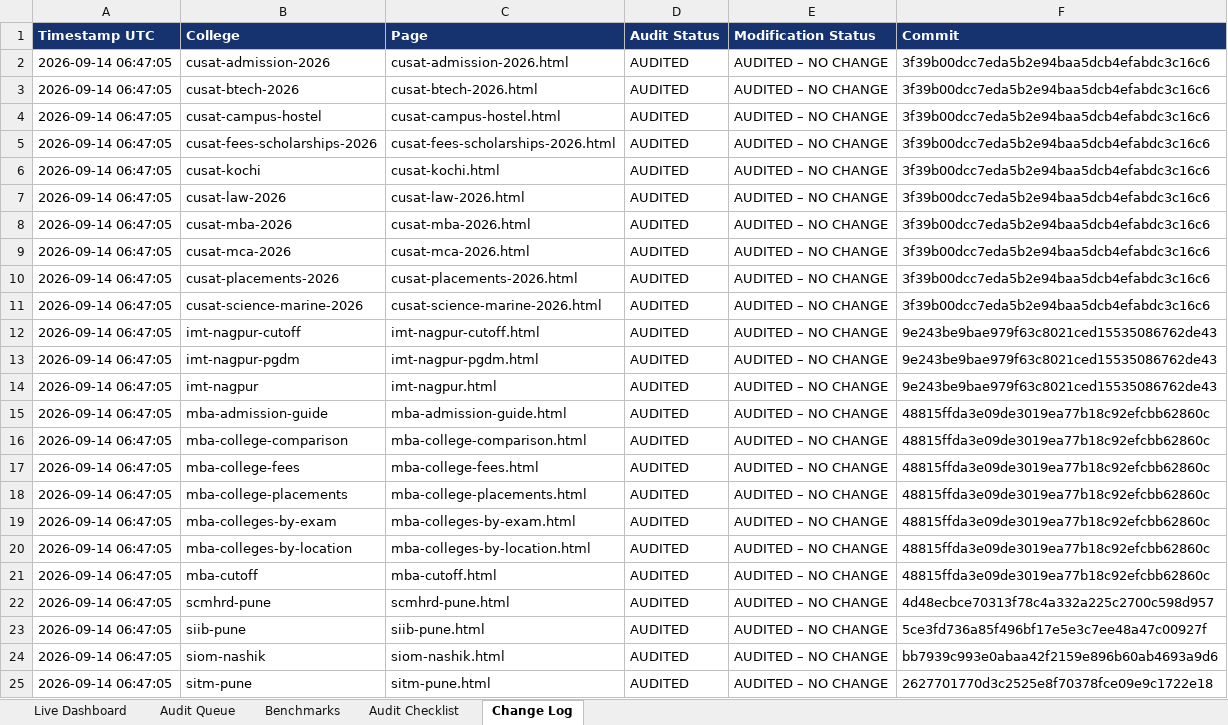
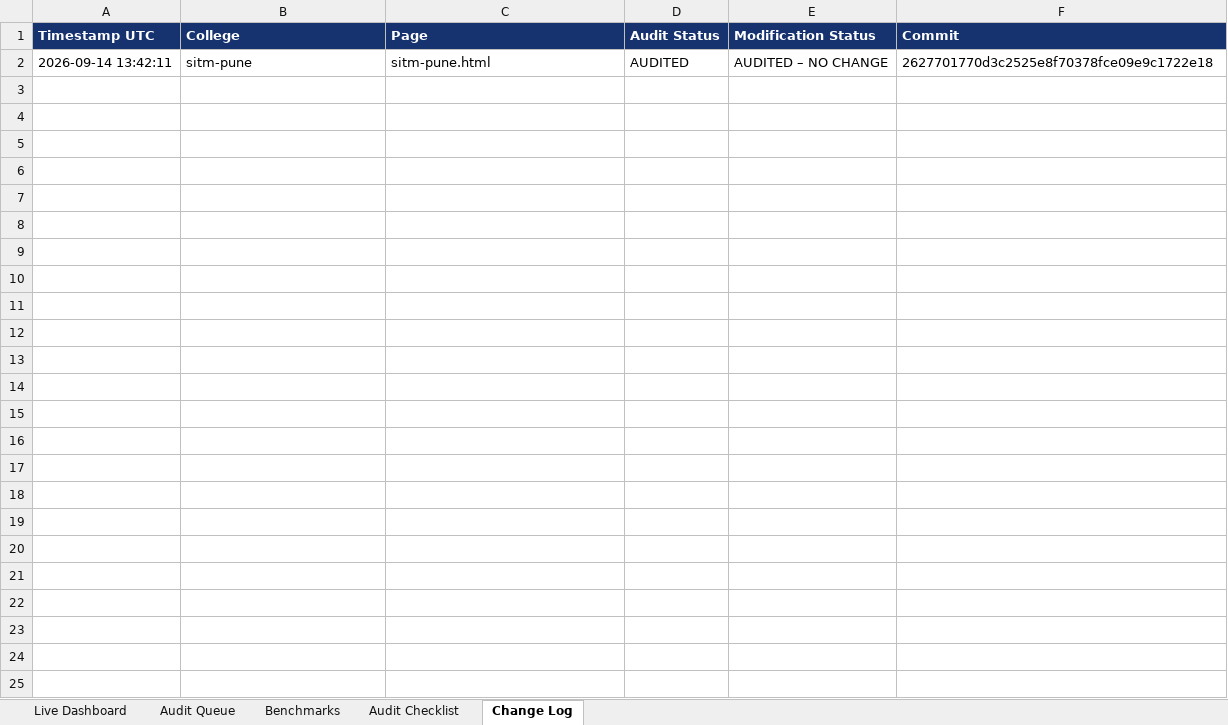
Before and after one commit to vai2110/mba-admission-portal, an Excel workbook: college-page-audit-dashboard.xlsx, sheet Change Log, drawn as a sheet; values as stored, in another font and other column widths than the file's, no borders; removed rows and columns are numbered as before the commit, all else as after; the diff names each change by its address in the sheet, - before the commit and + after, or states it on an @@ line.

```diff
--- a/college-page-audit-dashboard.xlsx (sheet Change Log)
+++ b/college-page-audit-dashboard.xlsx (sheet Change Log)
-row 2: 2026-09-14 06:47:05 | cusat-admission-2026 | cusat-admission-2026.html | AUDITED | AUDITED – NO CHANGE | 3f39b00dcc7eda5b2e94baa5dcb4efabdc3c16c6
-row 3: 2026-09-14 06:47:05 | cusat-btech-2026 | cusat-btech-2026.html | AUDITED | AUDITED – NO CHANGE | 3f39b00dcc7eda5b2e94baa5dcb4efabdc3c16c6
-row 4: 2026-09-14 06:47:05 | cusat-campus-hostel | cusat-campus-hostel.html | AUDITED | AUDITED – NO CHANGE | 3f39b00dcc7eda5b2e94baa5dcb4efabdc3c16c6
-row 5: 2026-09-14 06:47:05 | cusat-fees-scholarships-2026 | cusat-fees-scholarships-2026.html | AUDITED | AUDITED – NO CHANGE | 3f39b00dcc7eda5b2e94baa5dcb4efabdc3c16c6
-row 6: 2026-09-14 06:47:05 | cusat-kochi | cusat-kochi.html | AUDITED | AUDITED – NO CHANGE | 3f39b00dcc7eda5b2e94baa5dcb4efabdc3c16c6
-row 7: 2026-09-14 06:47:05 | cusat-law-2026 | cusat-law-2026.html | AUDITED | AUDITED – NO CHANGE | 3f39b00dcc7eda5b2e94baa5dcb4efabdc3c16c6
-row 8: 2026-09-14 06:47:05 | cusat-mba-2026 | cusat-mba-2026.html | AUDITED | AUDITED – NO CHANGE | 3f39b00dcc7eda5b2e94baa5dcb4efabdc3c16c6
-row 9: 2026-09-14 06:47:05 | cusat-mca-2026 | cusat-mca-2026.html | AUDITED | AUDITED – NO CHANGE | 3f39b00dcc7eda5b2e94baa5dcb4efabdc3c16c6
-row 10: 2026-09-14 06:47:05 | cusat-placements-2026 | cusat-placements-2026.html | AUDITED | AUDITED – NO CHANGE | 3f39b00dcc7eda5b2e94baa5dcb4efabdc3c16c6
-row 11: 2026-09-14 06:47:05 | cusat-science-marine-2026 | cusat-science-marine-2026.html | AUDITED | AUDITED – NO CHANGE | 3f39b00dcc7eda5b2e94baa5dcb4efabdc3c16c6
-row 12: 2026-09-14 06:47:05 | imt-nagpur-cutoff | imt-nagpur-cutoff.html | AUDITED | AUDITED – NO CHANGE | 9e243be9bae979f63c8021ced15535086762de43
-row 13: 2026-09-14 06:47:05 | imt-nagpur-pgdm | imt-nagpur-pgdm.html | AUDITED | AUDITED – NO CHANGE | 9e243be9bae979f63c8021ced15535086762de43
-row 14: 2026-09-14 06:47:05 | imt-nagpur | imt-nagpur.html | AUDITED | AUDITED – NO CHANGE | 9e243be9bae979f63c8021ced15535086762de43
-row 15: 2026-09-14 06:47:05 | mba-admission-guide | mba-admission-guide.html | AUDITED | AUDITED – NO CHANGE | 48815ffda3e09de3019ea77b18c92efcbb62860c
-row 16: 2026-09-14 06:47:05 | mba-college-comparison | mba-college-comparison.html | AUDITED | AUDITED – NO CHANGE | 48815ffda3e09de3019ea77b18c92efcbb62860c
-row 17: 2026-09-14 06:47:05 | mba-college-fees | mba-college-fees.html | AUDITED | AUDITED – NO CHANGE | 48815ffda3e09de3019ea77b18c92efcbb62860c
-row 18: 2026-09-14 06:47:05 | mba-college-placements | mba-college-placements.html | AUDITED | AUDITED – NO CHANGE | 48815ffda3e09de3019ea77b18c92efcbb62860c
-row 19: 2026-09-14 06:47:05 | mba-colleges-by-exam | mba-colleges-by-exam.html | AUDITED | AUDITED – NO CHANGE | 48815ffda3e09de3019ea77b18c92efcbb62860c
-row 20: 2026-09-14 06:47:05 | mba-colleges-by-location | mba-colleges-by-location.html | AUDITED | AUDITED – NO CHANGE | 48815ffda3e09de3019ea77b18c92efcbb62860c
-row 21: 2026-09-14 06:47:05 | mba-cutoff | mba-cutoff.html | AUDITED | AUDITED – NO CHANGE | 48815ffda3e09de3019ea77b18c92efcbb62860c
-row 22: 2026-09-14 06:47:05 | scmhrd-pune | scmhrd-pune.html | AUDITED | AUDITED – NO CHANGE | 4d48ecbce70313f78c4a332a225c2700c598d957
-row 23: 2026-09-14 06:47:05 | siib-pune | siib-pune.html | AUDITED | AUDITED – NO CHANGE | 5ce3fd736a85f496bf17e5e3c7ee48a47c00927f
-row 24: 2026-09-14 06:47:05 | siom-nashik | siom-nashik.html | AUDITED | AUDITED – NO CHANGE | bb7939c993e0abaa42f2159e896b60ab4693a9d6
-A2 (Timestamp UTC): 2026-09-14 06:47:05
+A2 (Timestamp UTC): 2026-09-14 13:42:11
```
Also changed, not shown: sheet Audit Queue, sheet Live Dashboard, college-production-tracker.xlsx, 1 other file.
